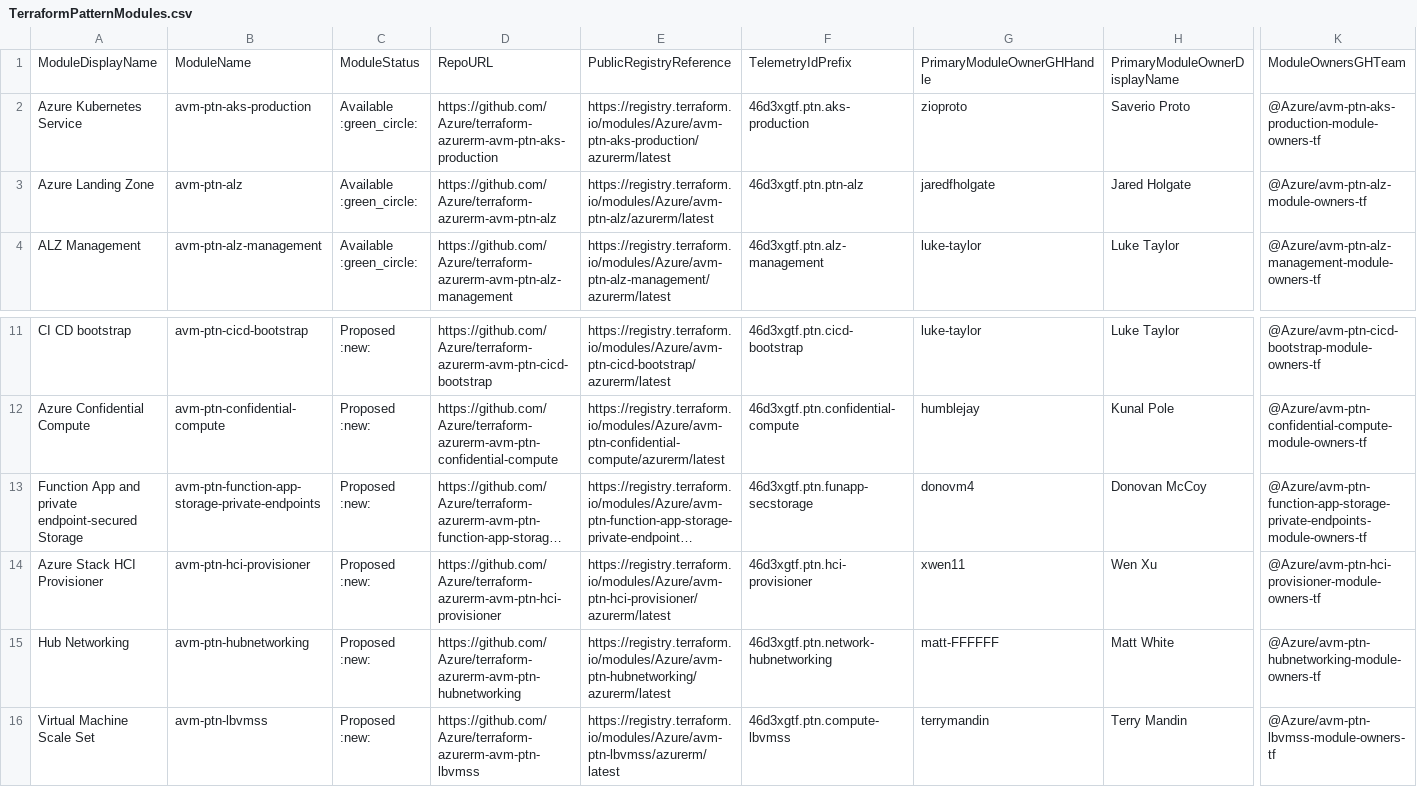
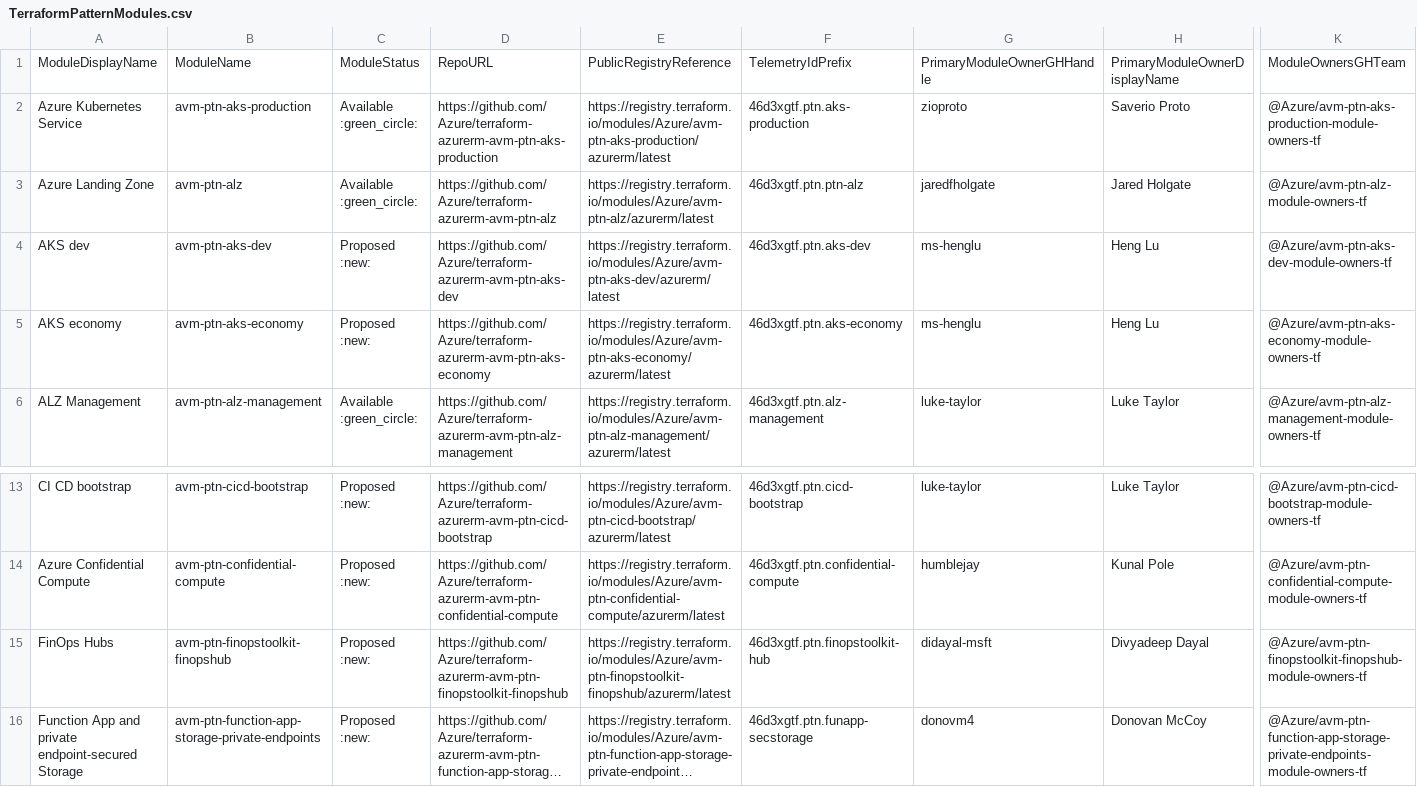
Before and after one commit to Azure/Azure-Verified-Modules, a CSV file: docs/static/module-indexes/TerraformPatternModules.csv, drawn as a sheet; only a part is shown, gaps mark what is left out; the shorter side is filled out with more unchanged rows; long unchanged cells end in …; rows hold the shown columns only; the diff names each change by its address in the sheet, - before the commit and + after, or states it on an @@ line.

Commit message:
index update

```diff
--- a/docs/static/module-indexes/TerraformPatternModules.csv
+++ b/docs/static/module-indexes/TerraformPatternModules.csv
+row 4: AKS dev | avm-ptn-aks-dev | Proposed :new: | https://github.com/Azure/terraform-azurerm-avm-ptn-aks-dev | https://registry.terraform.io/modules/Azure/avm-ptn-aks-dev/azurerm/latest | 46d3xgtf.ptn.aks-dev | ms-henglu | Heng Lu | @Azure/avm-ptn-aks-dev-module-owners-tf
+row 5: AKS economy | avm-ptn-aks-economy | Proposed :new: | https://github.com/Azure/terraform-azurerm-avm-ptn-aks-economy | https://registry.terraform.io/modules/Azure/avm-ptn-aks-economy/azurerm/latest | 46d3xgtf.ptn.aks-economy | ms-henglu | Heng Lu | @Azure/avm-ptn-aks-economy-module-owners-tf
+row 15: FinOps Hubs | avm-ptn-finopstoolkit-finopshub | Proposed :new: | https://github.com/Azure/terraform-azurerm-avm-ptn-finopstoolkit-finopshub | https://registry.terraform.io/modules/Azure/avm-ptn-finopstoolkit-finopshub/azurerm/latest | 46d3xgtf.ptn.finopstoolkit-hub | didayal-msft | Divyadeep Dayal | @Azure/avm-ptn-finopstoolkit-finopshub-module-owners-tf
```
